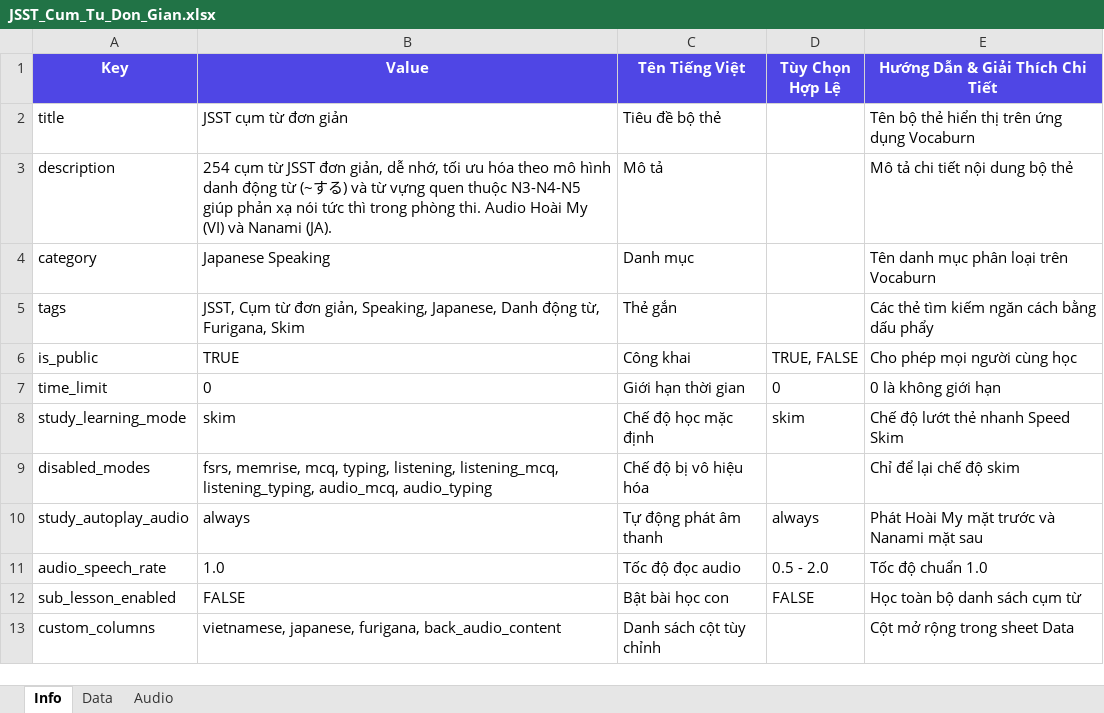
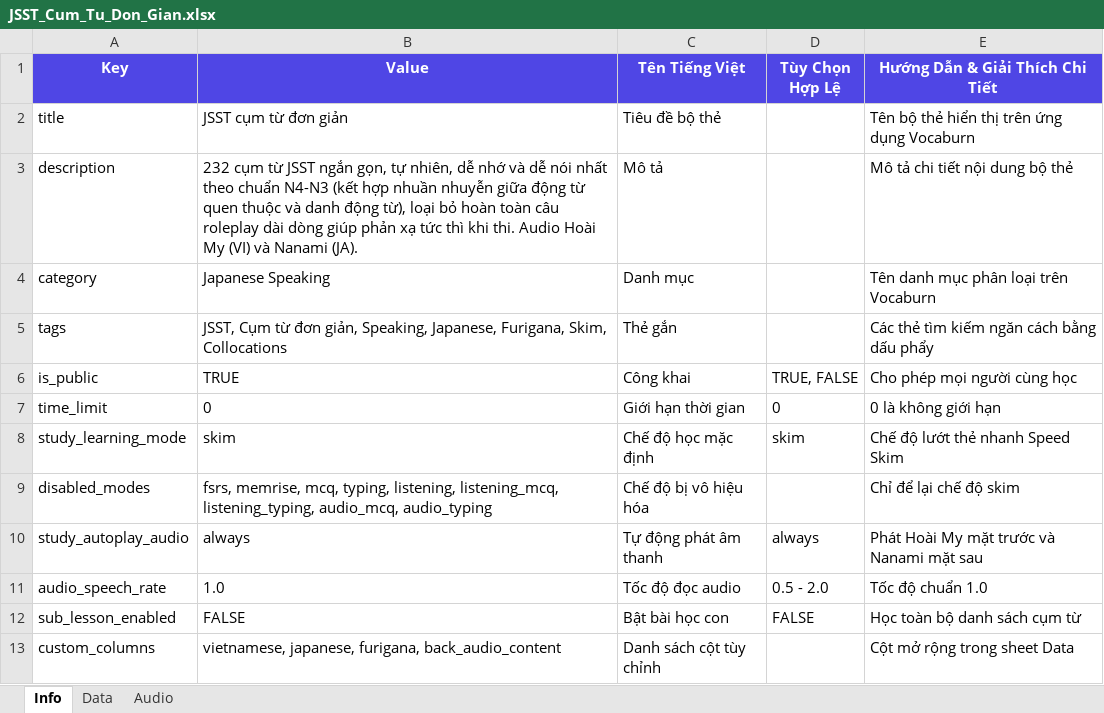
Before and after one commit to thanhnt94/vocaburn, an Excel workbook: templates/JSST_Cum_Tu_Don_Gian.xlsx, sheet Info, drawn as a sheet; values as stored, in another font and other column widths than the file's, no borders; the diff names each change by its address in the sheet, - before the commit and + after, or states it on an @@ line.

Commit message:
feat(templates): update JSST_Cum_Tu_Don_Gian.xlsx to 232 natural easy-to-speak collocations

```diff
--- a/templates/JSST_Cum_Tu_Don_Gian.xlsx (sheet Info)
+++ b/templates/JSST_Cum_Tu_Don_Gian.xlsx (sheet Info)
-B3 (Value): 254 cụm từ JSST đơn giản, dễ nhớ, tối ưu hóa theo mô hình danh động từ (~する) và từ vựng quen thuộc N3-N4-N5 giúp phản xạ nói tức thì trong phòng thi. Audio…
+B3 (Value): 232 cụm từ JSST ngắn gọn, tự nhiên, dễ nhớ và dễ nói nhất theo chuẩn N4-N3 (kết hợp nhuần nhuyễn giữa động từ quen thuộc và danh động từ), loại bỏ hoàn toàn câu roleplay dài dòng giúp phản xạ tức thì khi thi. Audio…
-B5 (Value): …Speaking, Japanese, Danh động từ, Furigana, Skim
+B5 (Value): …Speaking, Japanese, Furigana, Skim, Collocations
```
Also changed, not shown: sheet Data.
